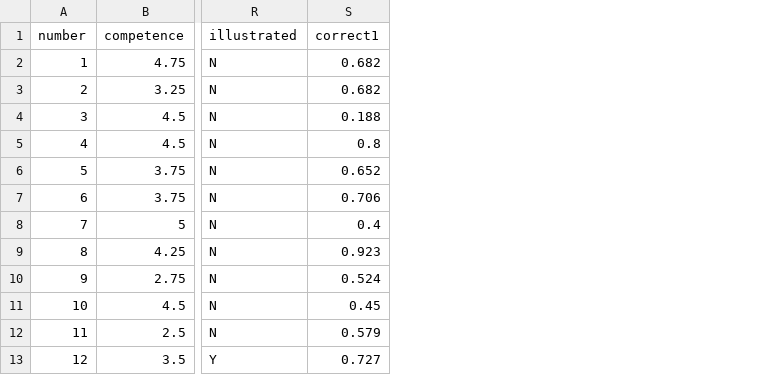
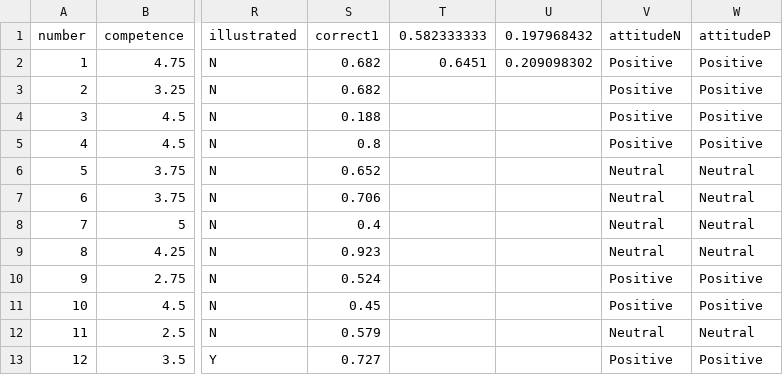
Before and after one commit to kylexu3/exp, a CSV file: nao.csv, drawn as a sheet; only a part is shown, gaps mark what is left out; the diff names each change by its address in the sheet, - before the commit and + after, or states it on an @@ line.

Commit message:
Add files via upload

```diff
--- a/nao.csv
+++ b/nao.csv
+column T (0.582333333), row 2: 0.6451
+column U (0.197968432), row 2: 0.209098302
+column V (attitudeN), rows 2-13: Positive | Positive | Positive | Positive | Neutral | Neutral | Neutral | Neutral | Positive | Positive | Neutral | Positive
+column W (attitudeP), rows 2-13: Positive | Positive | Positive | Positive | Neutral | Neutral | Neutral | Neutral | Positive | Positive | Neutral | Positive
```
